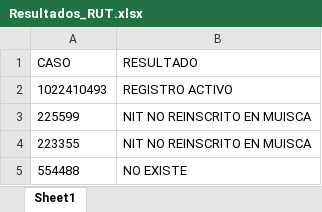
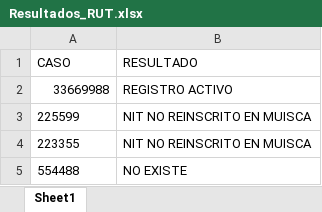
Before and after one commit to nicolasenciso/DIAN-RUT, an Excel workbook: Resultados_RUT.xlsx, sheet Sheet1, drawn as a sheet; values as stored, in another font and other column widths than the file's, no borders; the diff names each change by its address in the sheet, - before the commit and + after, or states it on an @@ line.

Commit message:
finished program

```diff
--- a/Resultados_RUT.xlsx (sheet Sheet1)
+++ b/Resultados_RUT.xlsx (sheet Sheet1)
-A2 (CASO): 1022410493
+A2 (CASO): 33669988
```
